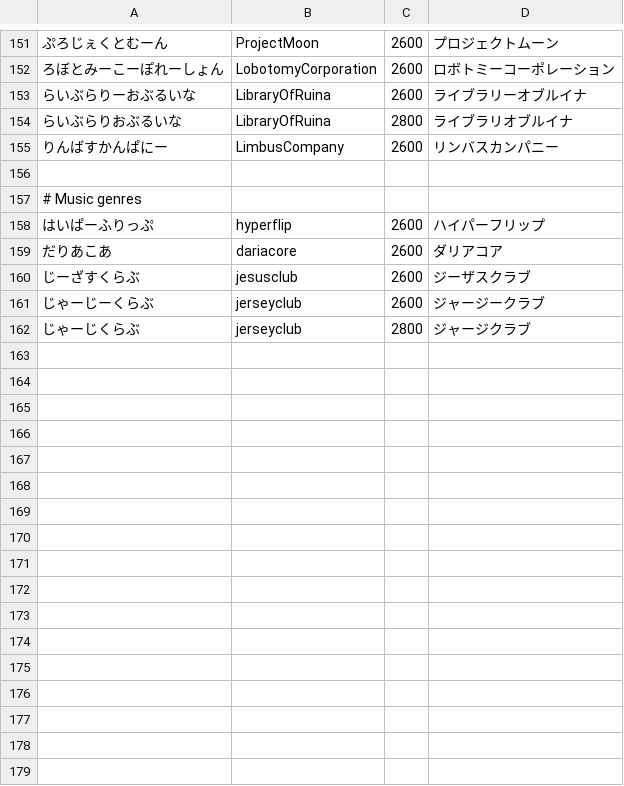
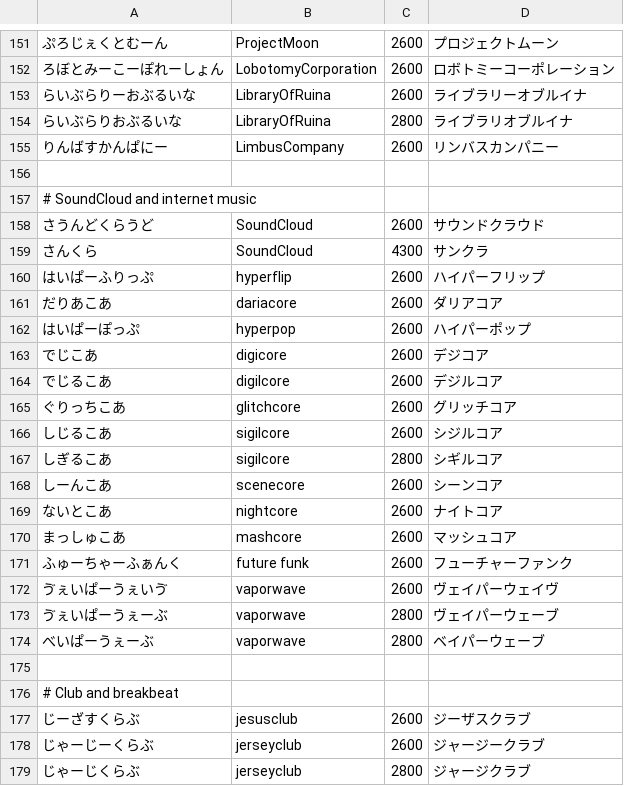
Before and after one commit to frost-1256/sweet-ime, a TSV file: crates/engine/src/tech_terms.tsv, drawn as a sheet; only a part is shown, gaps mark what is left out; the diff covers the shown part only.

Commit message:
Expand SoundCloud music vocabulary

```diff
--- a/crates/engine/src/tech_terms.tsv
+++ b/crates/engine/src/tech_terms.tsv
@@ -156,5 +156,22 @@
 
-# Music genres
+# SoundCloud and internet music
+さうんどくらうど	SoundCloud	2600	サウンドクラウド
+さんくら	SoundCloud	4300	サンクラ
 はいぱーふりっぷ	hyperflip	2600	ハイパーフリップ
 だりあこあ	dariacore	2600	ダリアコア
+はいぱーぽっぷ	hyperpop	2600	ハイパーポップ
+でじこあ	digicore	2600	デジコア
+でじるこあ	digilcore	2600	デジルコア
+ぐりっちこあ	glitchcore	2600	グリッチコア
+しじるこあ	sigilcore	2600	シジルコア
+しぎるこあ	sigilcore	2800	シギルコア
+しーんこあ	scenecore	2600	シーンコア
+ないとこあ	nightcore	2600	ナイトコア
+まっしゅこあ	mashcore	2600	マッシュコア
+ふゅーちゃーふぁんく	future funk	2600	フューチャーファンク
+ゔぇいぱーうぇいゔ	vaporwave	2600	ヴェイパーウェイヴ
+ゔぇいぱーうぇーぶ	vaporwave	2800	ヴェイパーウェーブ
+べいぱーうぇーぶ	vaporwave	2800	ベイパーウェーブ
+
+# Club and breakbeat
 じーざすくらぶ	jesusclub	2600	ジーザスクラブ
```
Also changed, not shown: 27 added rows elsewhere in this file, 1 other file.
